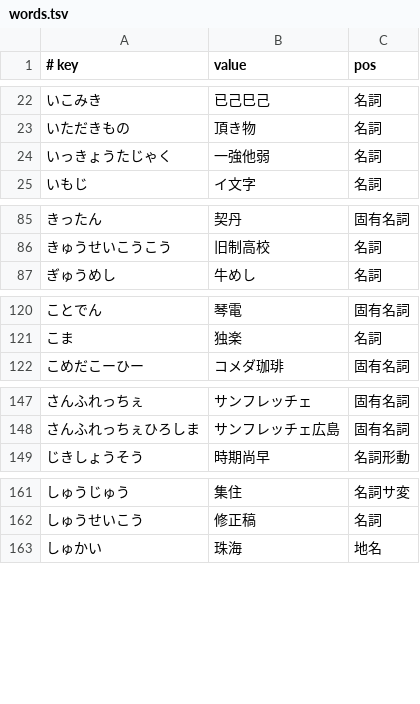
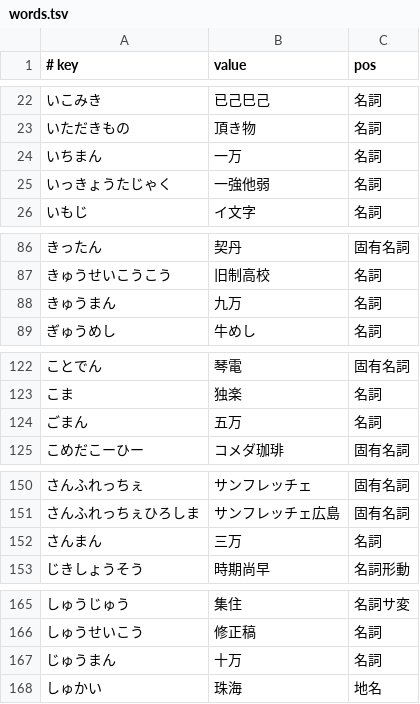
Before and after one commit to kimata1007/mozc-wai, a TSV file: src/data/dictionary_manual/words.tsv, drawn as a sheet; only a part is shown, gaps mark what is left out; the diff covers the shown part only; the diff names each change by its address in the sheet, - before the commit and + after, or states it on an @@ line.

Commit message:
Add numbers (一万 to 十万) to the dictionary.
* The words with the old Kanji "萬" (e.g. 一萬) are stored as Mahjong terms.

#typingquality

PiperOrigin-RevId: 734804992

```diff
--- a/src/data/dictionary_manual/words.tsv
+++ b/src/data/dictionary_manual/words.tsv
+row 24: いちまん | 一万 | 名詞
+row 88: きゅうまん | 九万 | 名詞
+row 124: ごまん | 五万 | 名詞
+row 152: さんまん | 三万 | 名詞
+row 167: じゅうまん | 十万 | 名詞
```
Also changed, not shown: 5 added rows elsewhere in this file.
